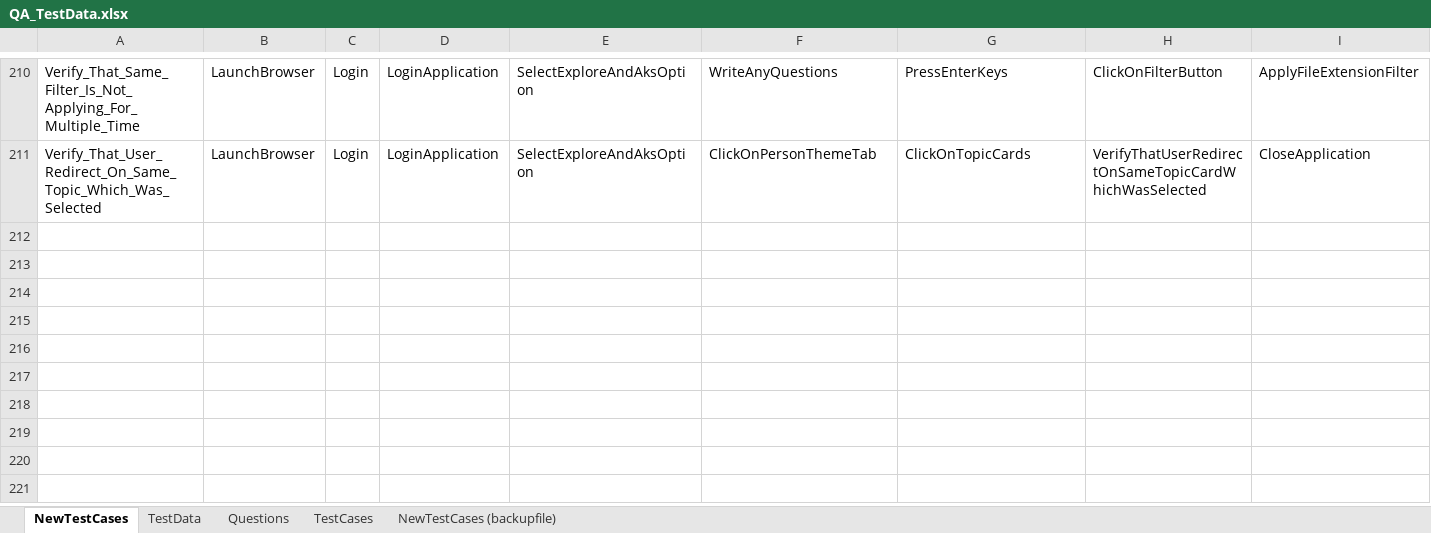
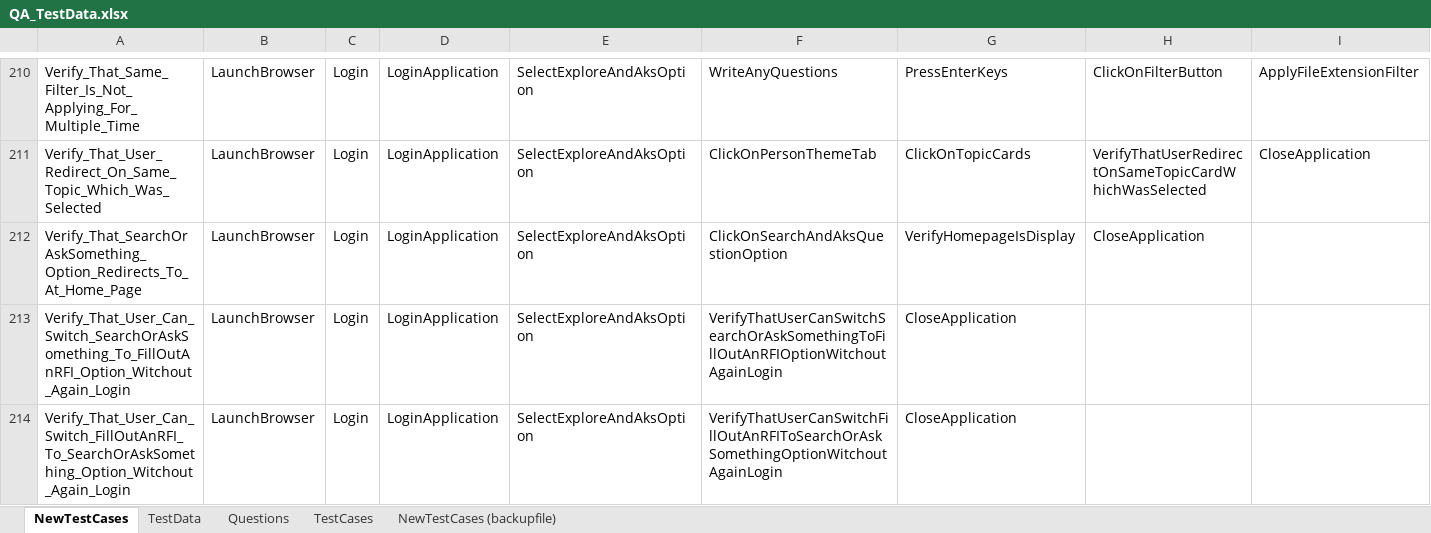
Before and after one commit to ReepuShah/Automation-UI, an Excel workbook: QA_TestData.xlsx, sheet NewTestCases, drawn as a sheet; only a part is shown, gaps mark what is left out; values as stored, in another font and other column widths than the file's, no borders; rows hold the shown columns only; the diff names each change by its address in the sheet, - before the commit and + after, or states it on an @@ line.

```diff
--- a/QA_TestData.xlsx (sheet NewTestCases)
+++ b/QA_TestData.xlsx (sheet NewTestCases)
+row 212: Verify_That_SearchOrAskSomething_Option_Redirects_To_At_Home_Page | LaunchBrowser | Login | LoginApplication | SelectExploreAndAksOption | ClickOnSearchAndAksQuestionOption | VerifyHomepageIsDisplay | CloseApplication
+row 213: Verify_That_User_Can_Switch_SearchOrAskSomething_To_FillOutAnRFI_Option_Witchout_Again_Login | LaunchBrowser | Login | LoginApplication | SelectExploreAndAksOption | VerifyThatUserCanSwitchSearchOrAskSomethingToFillOutAnRFIOptionWitchoutAgainLogin | CloseApplication
+row 214: Verify_That_User_Can_Switch_FillOutAnRFI_To_SearchOrAskSomething_Option_Witchout_Again_Login | LaunchBrowser | Login | LoginApplication | SelectExploreAndAksOption | VerifyThatUserCanSwitchFillOutAnRFIToSearchOrAskSomethingOptionWitchoutAgainLogin | CloseApplication
```
Also changed, not shown: sheet TestData, RunManager.xlsm, 14 other files.
